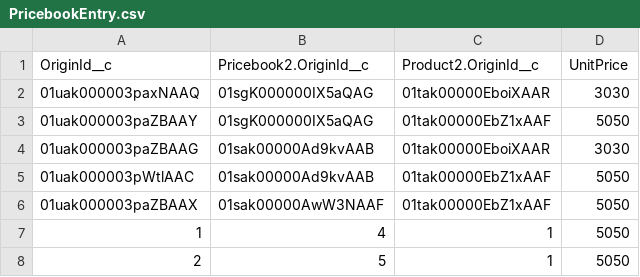
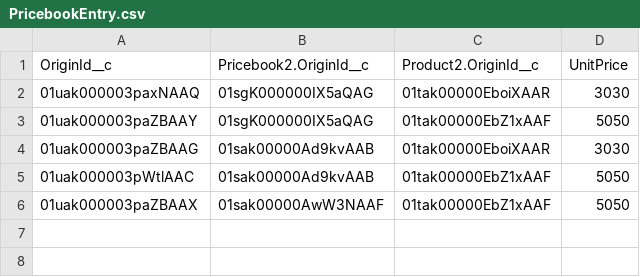
Before and after one commit to Skidrow17/test, a CSV file: cpq/PricebookEntry.csv, drawn as a sheet.

Commit message:
pricebook entry fixed

```diff
--- a/cpq/PricebookEntry.csv
+++ b/cpq/PricebookEntry.csv
@@ -6,3 +6 @@ OriginId__c,Pricebook2.OriginId__c,Product2.OriginId__c,UnitPrice
 01uak000003paZBAAX,01sak00000AwW3NAAF,01tak00000EbZ1xAAF,5050
-1,4,1,5050
-2,5,1,5050
```
